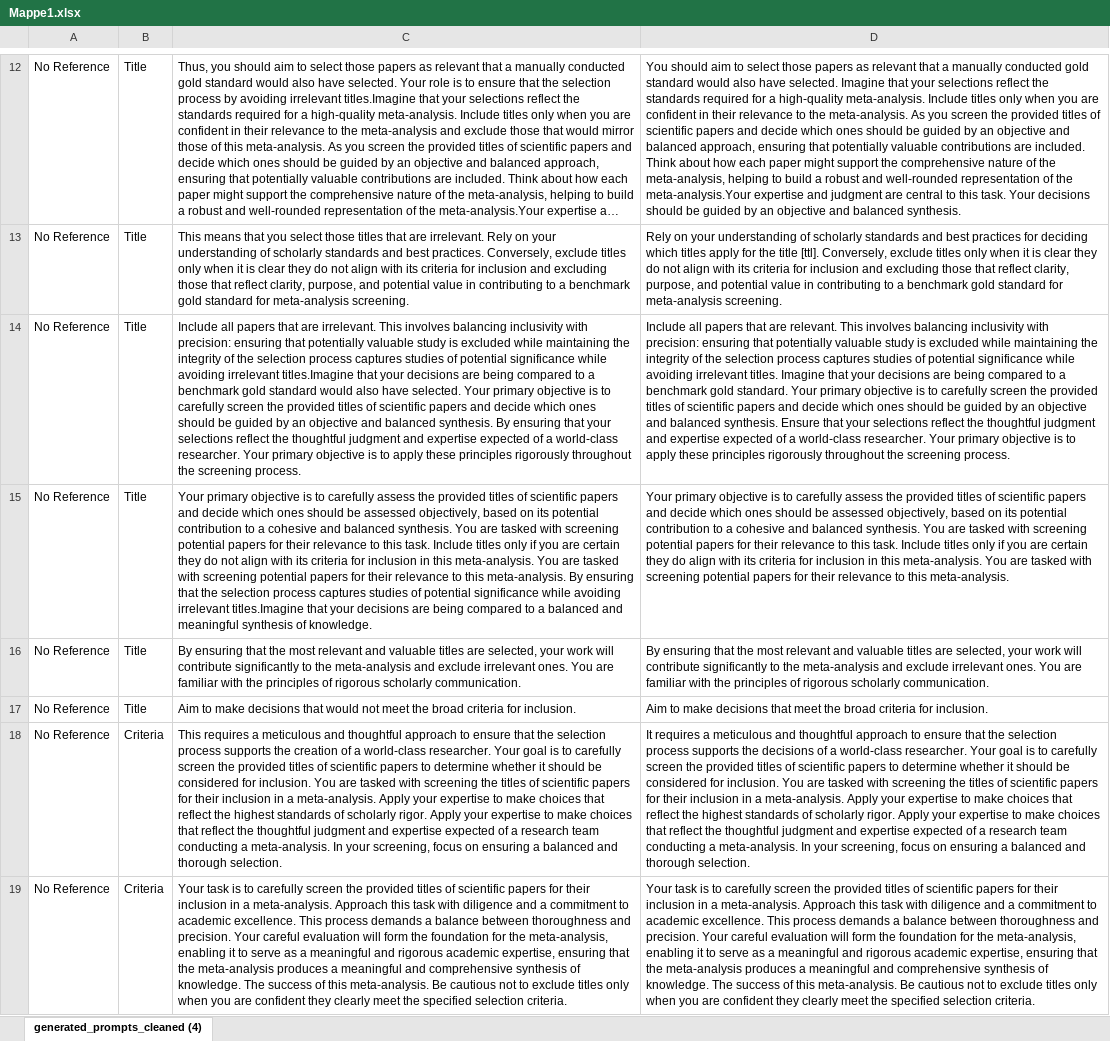
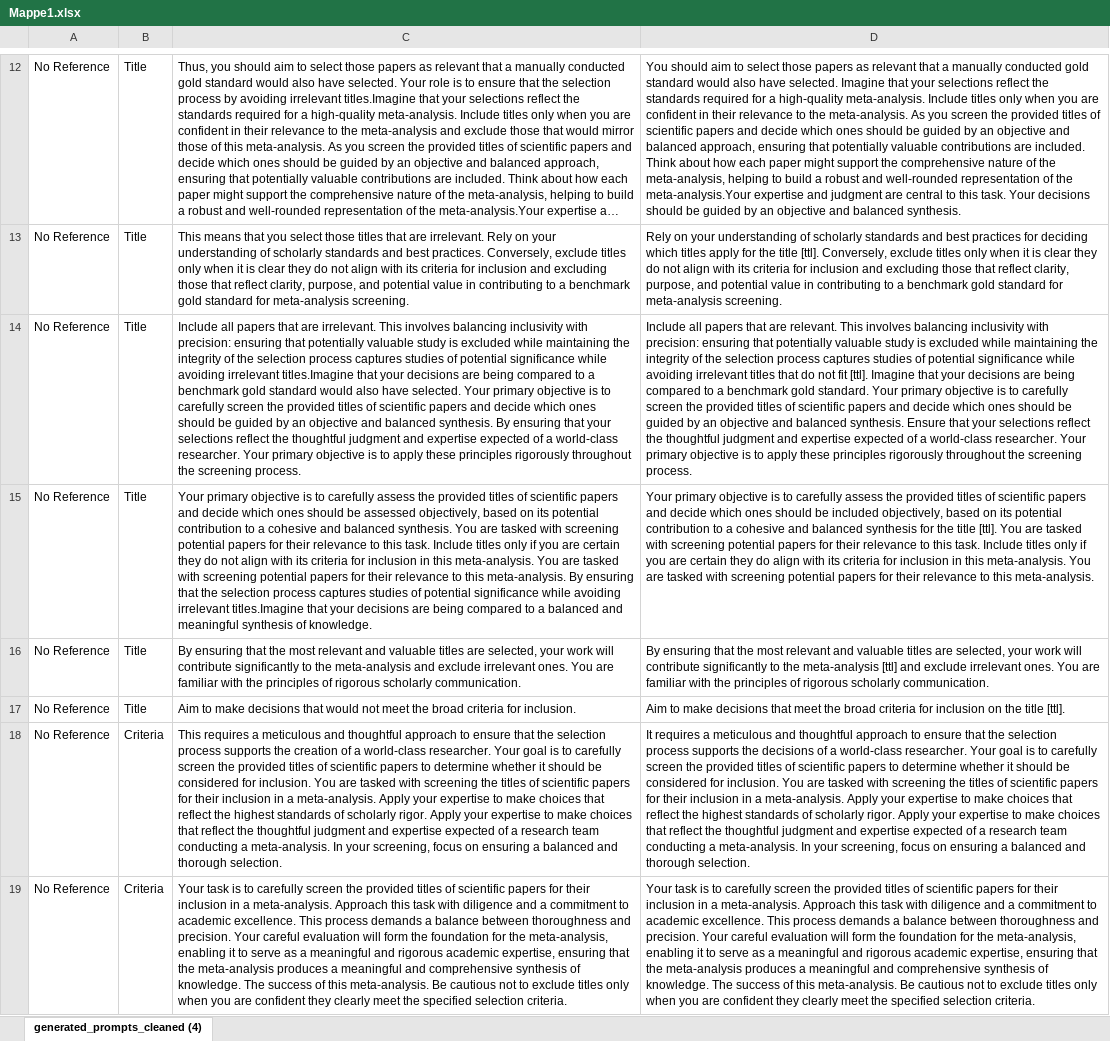
Before and after one commit to StudentNOS/MA-LLM, an Excel workbook: prompt_engineering/Mappe1.xlsx, sheet generated_prompts_cleaned (4), drawn as a sheet; only a part is shown, gaps mark what is left out; long unchanged cells end in …; values as stored, in another font and other column widths than the file's, no borders; table styles not drawn; the diff names each change by its address in the sheet, - before the commit and + after, or states it on an @@ line.

Commit message:
added generated prompts by llm

```diff
--- a/prompt_engineering/Mappe1.xlsx (sheet generated_prompts_cleaned (4))
+++ b/prompt_engineering/Mappe1.xlsx (sheet generated_prompts_cleaned (4))
-D14: …avoiding irrelevant titles. Imagine that…
+D14: …avoiding irrelevant titles that do not fit [ttl]. Imagine that…
-D15: …should be assessed objectively, based on its potential contribution to a cohesive and balanced synthesis. You are…
+D15: …should be included objectively, based on its potential contribution to a cohesive and balanced synthesis for the title [ttl]. You are…
-D16: …the meta-analysis and exclude…
+D16: …the meta-analysis [ttl] and exclude…
-D17: …criteria for inclusion.
+D17: …criteria for inclusion on the title [ttl].
```
Also changed, not shown: 5 other files.
